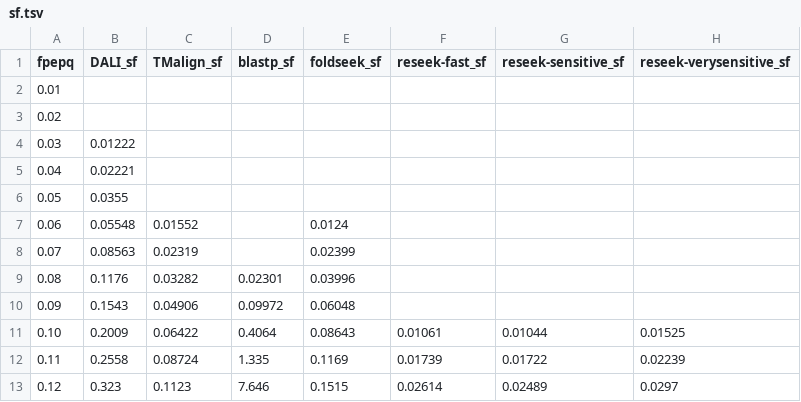
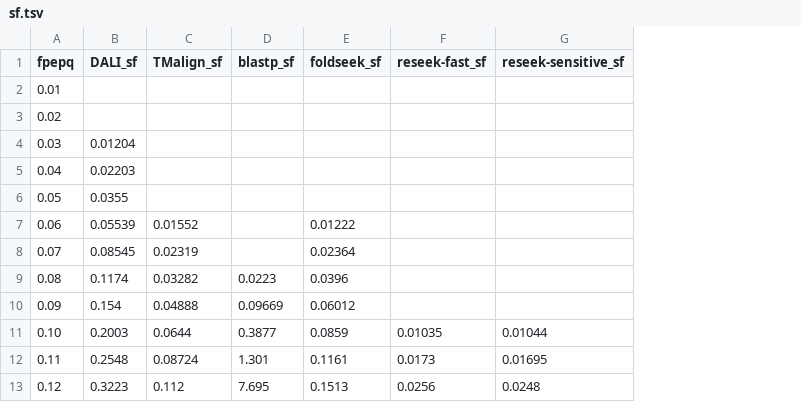
Before and after one commit to rcedgar/reseek_scop40, a TSV file: sensitivity_vs_error/sf.tsv, drawn as a sheet; only a part is shown; the diff covers the shown part only; the diff names each change by its address in the sheet, - before the commit and + after, or states it on an @@ line.

```diff
--- a/sensitivity_vs_error/sf.tsv
+++ b/sensitivity_vs_error/sf.tsv
-column H (reseek-verysensitive_sf), rows 11-13: 0.01525 | 0.02239 | 0.0297
-B4 (DALI_sf): 0.01222
+B4 (DALI_sf): 0.01204
-B5 (DALI_sf): 0.02221
+B5 (DALI_sf): 0.02203
-B7 (DALI_sf): 0.05548
+B7 (DALI_sf): 0.05539
-E7 (foldseek_sf): 0.0124
+E7 (foldseek_sf): 0.01222
-B8 (DALI_sf): 0.08563
+B8 (DALI_sf): 0.08545
-E8 (foldseek_sf): 0.02399
+E8 (foldseek_sf): 0.02364
-B9 (DALI_sf): 0.1176
+B9 (DALI_sf): 0.1174
-D9 (blastp_sf): 0.02301
+D9 (blastp_sf): 0.0223
-E9 (foldseek_sf): 0.03996
+E9 (foldseek_sf): 0.0396
-B10 (DALI_sf): 0.1543
+B10 (DALI_sf): 0.154
-C10 (TMalign_sf): 0.04906
+C10 (TMalign_sf): 0.04888
-D10 (blastp_sf): 0.09972
+D10 (blastp_sf): 0.09669
-E10 (foldseek_sf): 0.06048
+E10 (foldseek_sf): 0.06012
-B11 (DALI_sf): 0.2009
+B11 (DALI_sf): 0.2003
-C11 (TMalign_sf): 0.06422
+C11 (TMalign_sf): 0.0644
-D11 (blastp_sf): 0.4064
+D11 (blastp_sf): 0.3877
-E11 (foldseek_sf): 0.08643
+E11 (foldseek_sf): 0.0859
-F11 (reseek-fast_sf): 0.01061
+F11 (reseek-fast_sf): 0.01035
-B12 (DALI_sf): 0.2558
+B12 (DALI_sf): 0.2548
-D12 (blastp_sf): 1.335
+D12 (blastp_sf): 1.301
-E12 (foldseek_sf): 0.1169
+E12 (foldseek_sf): 0.1161
-F12 (reseek-fast_sf): 0.01739
+F12 (reseek-fast_sf): 0.0173
-G12 (reseek-sensitive_sf): 0.01722
+G12 (reseek-sensitive_sf): 0.01695
-B13 (DALI_sf): 0.323
+B13 (DALI_sf): 0.3223
-C13 (TMalign_sf): 0.1123
+C13 (TMalign_sf): 0.112
-D13 (blastp_sf): 7.646
+D13 (blastp_sf): 7.695
-E13 (foldseek_sf): 0.1515
+E13 (foldseek_sf): 0.1513
-F13 (reseek-fast_sf): 0.02614
+F13 (reseek-fast_sf): 0.0256
-G13 (reseek-sensitive_sf): 0.02489
+G13 (reseek-sensitive_sf): 0.0248
```
Also changed, not shown: 145 edited cells elsewhere in this file, sensitivity_vs_error/fold.tsv, sensitivity_vs_error/ignore.tsv, 2 other files.
